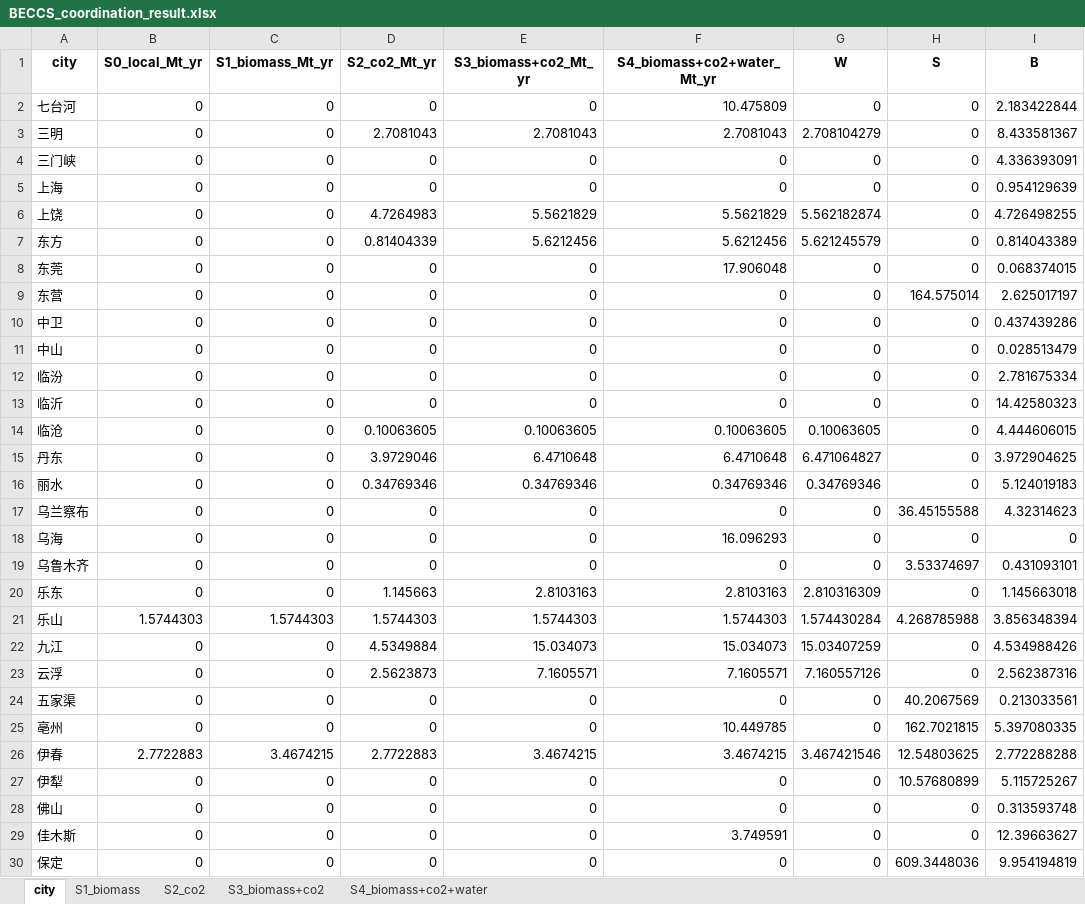
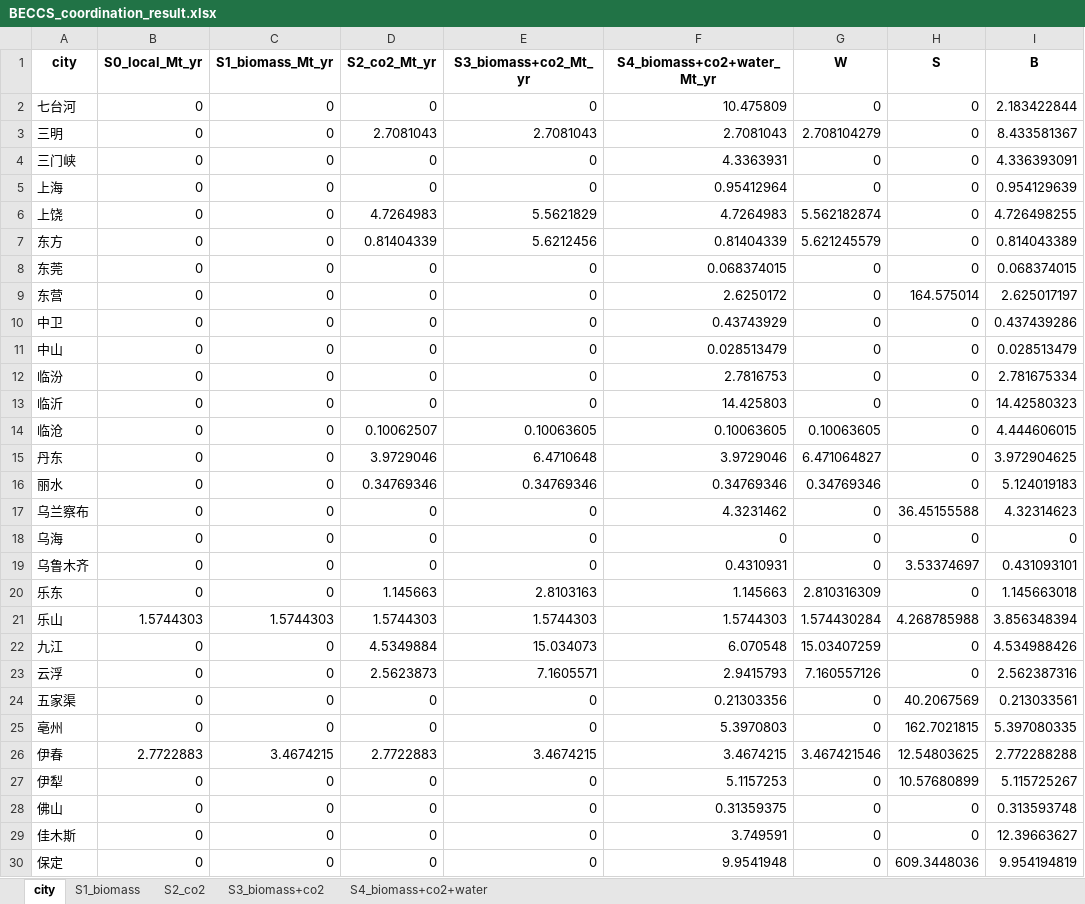
Before and after one commit to yun-long-zhang/BECCS-potential-paper, an Excel workbook: results/sensitivity_results/EFR80/BECCS_coordination_result.xlsx, sheet city, drawn as a sheet; only a part is shown; values as stored, in another font and other column widths than the file's, no borders; the diff covers the shown part only; the diff names each change by its address in the sheet, - before the commit and + after, or states it on an @@ line.

```diff
--- a/results/sensitivity_results/EFR80/BECCS_coordination_result.xlsx (sheet city)
+++ b/results/sensitivity_results/EFR80/BECCS_coordination_result.xlsx (sheet city)
-F4 (S4_biomass+co2+water_Mt_yr): 0
+F4 (S4_biomass+co2+water_Mt_yr): 4.3363931
-F5 (S4_biomass+co2+water_Mt_yr): 0
+F5 (S4_biomass+co2+water_Mt_yr): 0.95412964
-F6 (S4_biomass+co2+water_Mt_yr): 5.5621829
+F6 (S4_biomass+co2+water_Mt_yr): 4.7264983
-F7 (S4_biomass+co2+water_Mt_yr): 5.6212456
+F7 (S4_biomass+co2+water_Mt_yr): 0.81404339
-F8 (S4_biomass+co2+water_Mt_yr): 17.906048
+F8 (S4_biomass+co2+water_Mt_yr): 0.068374015
-F9 (S4_biomass+co2+water_Mt_yr): 0
+F9 (S4_biomass+co2+water_Mt_yr): 2.6250172
-F10 (S4_biomass+co2+water_Mt_yr): 0
+F10 (S4_biomass+co2+water_Mt_yr): 0.43743929
-F11 (S4_biomass+co2+water_Mt_yr): 0
+F11 (S4_biomass+co2+water_Mt_yr): 0.028513479
-F12 (S4_biomass+co2+water_Mt_yr): 0
+F12 (S4_biomass+co2+water_Mt_yr): 2.7816753
-F13 (S4_biomass+co2+water_Mt_yr): 0
+F13 (S4_biomass+co2+water_Mt_yr): 14.425803
-D14 (S2_co2_Mt_yr): 0.10063605
+D14 (S2_co2_Mt_yr): 0.10062507
-F15 (S4_biomass+co2+water_Mt_yr): 6.4710648
+F15 (S4_biomass+co2+water_Mt_yr): 3.9729046
-F17 (S4_biomass+co2+water_Mt_yr): 0
+F17 (S4_biomass+co2+water_Mt_yr): 4.3231462
-F18 (S4_biomass+co2+water_Mt_yr): 16.096293
+F18 (S4_biomass+co2+water_Mt_yr): 0
-F19 (S4_biomass+co2+water_Mt_yr): 0
+F19 (S4_biomass+co2+water_Mt_yr): 0.4310931
-F20 (S4_biomass+co2+water_Mt_yr): 2.8103163
+F20 (S4_biomass+co2+water_Mt_yr): 1.145663
-F22 (S4_biomass+co2+water_Mt_yr): 15.034073
+F22 (S4_biomass+co2+water_Mt_yr): 6.070548
-F23 (S4_biomass+co2+water_Mt_yr): 7.1605571
+F23 (S4_biomass+co2+water_Mt_yr): 2.9415793
-F24 (S4_biomass+co2+water_Mt_yr): 0
+F24 (S4_biomass+co2+water_Mt_yr): 0.21303356
-F25 (S4_biomass+co2+water_Mt_yr): 10.449785
+F25 (S4_biomass+co2+water_Mt_yr): 5.3970803
-F27 (S4_biomass+co2+water_Mt_yr): 0
+F27 (S4_biomass+co2+water_Mt_yr): 5.1157253
-F28 (S4_biomass+co2+water_Mt_yr): 0
+F28 (S4_biomass+co2+water_Mt_yr): 0.31359375
-F30 (S4_biomass+co2+water_Mt_yr): 0
+F30 (S4_biomass+co2+water_Mt_yr): 9.9541948
```
Also changed, not shown: 241 edited cells elsewhere in this sheet, sheet S4_biomass+co2+water, sheet S3_biomass+co2, sheet S2_co2, sheet S1_biomass, results/sensitivity_results/BIO25/BECCS_coordination_result.xlsx, results/sensitivity_results/BIO50/BECCS_coordination_result.xlsx, 52 other files.
